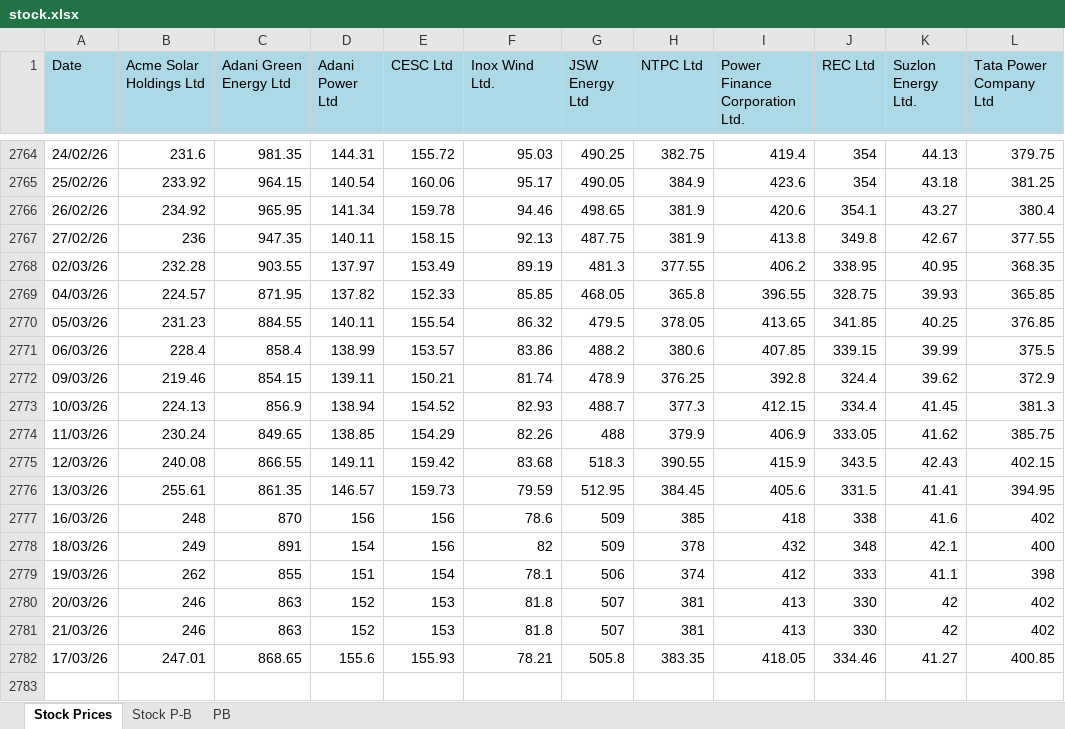
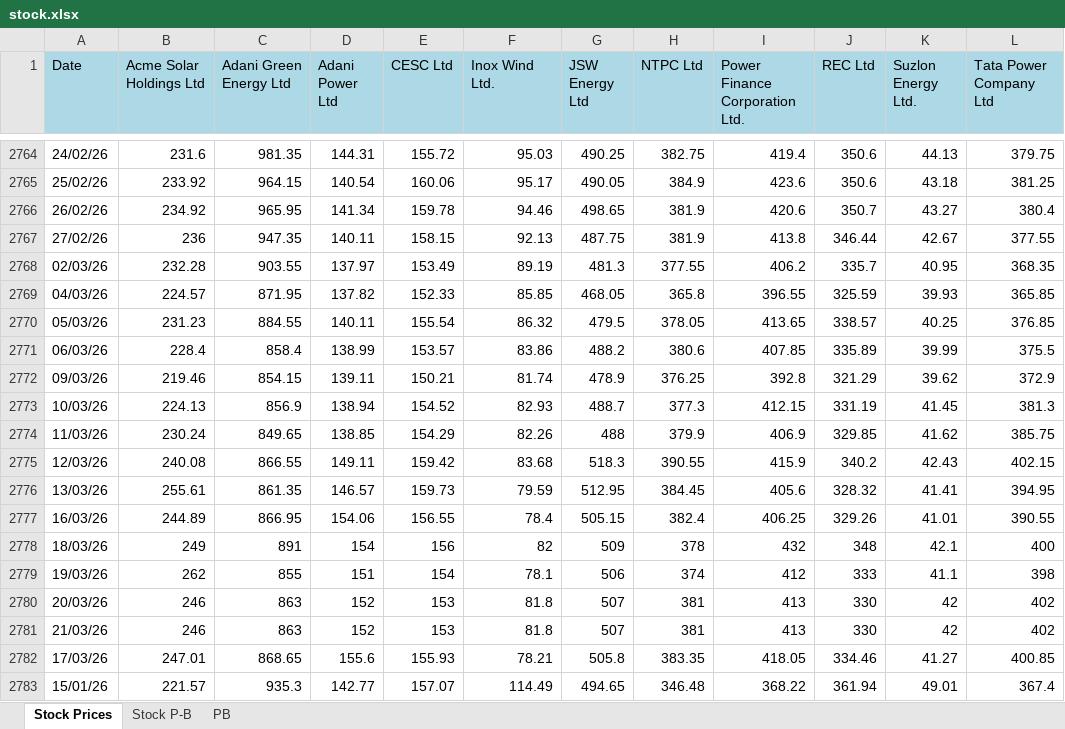
Before and after one commit to siddkanodia-1994/india-generation-dashboard-V22, an Excel workbook: public/data/stock.xlsx, sheet Stock Prices, drawn as a sheet; only a part is shown, gaps mark what is left out; values as stored, in another font and other column widths than the file's, no borders; the diff covers the shown part only; the diff names each change by its address in the sheet, - before the commit and + after, or states it on an @@ line.

```diff
--- a/public/data/stock.xlsx (sheet Stock Prices)
+++ b/public/data/stock.xlsx (sheet Stock Prices)
-J2764:J2765 (REC Ltd): 354
+J2764:J2765 (REC Ltd): 350.6
-J2766 (REC Ltd): 354.1
+J2766 (REC Ltd): 350.7
-J2767 (REC Ltd): 349.8
+J2767 (REC Ltd): 346.44
-J2768 (REC Ltd): 338.95
+J2768 (REC Ltd): 335.7
-J2769 (REC Ltd): 328.75
+J2769 (REC Ltd): 325.59
-J2770 (REC Ltd): 341.85
+J2770 (REC Ltd): 338.57
-J2771 (REC Ltd): 339.15
+J2771 (REC Ltd): 335.89
-J2772 (REC Ltd): 324.4
+J2772 (REC Ltd): 321.29
-J2773 (REC Ltd): 334.4
+J2773 (REC Ltd): 331.19
-J2774 (REC Ltd): 333.05
+J2774 (REC Ltd): 329.85
-J2775 (REC Ltd): 343.5
+J2775 (REC Ltd): 340.2
-J2776 (REC Ltd): 331.5
+J2776 (REC Ltd): 328.32
-B2777 (Acme Solar Holdings Ltd): 248
+B2777 (Acme Solar Holdings Ltd): 244.89
-C2777 (Adani Green Energy Ltd): 870
+C2777 (Adani Green Energy Ltd): 866.95
-D2777 (Adani Power Ltd): 156
+D2777 (Adani Power Ltd): 154.06
-E2777 (CESC Ltd): 156
+E2777 (CESC Ltd): 156.55
-F2777 (Inox Wind Ltd.): 78.6
+F2777 (Inox Wind Ltd.): 78.4
-G2777 (JSW Energy Ltd): 509
+G2777 (JSW Energy Ltd): 505.15
-H2777 (NTPC Ltd): 385
+H2777 (NTPC Ltd): 382.4
-I2777 (Power Finance Corporation Ltd.): 418
+I2777 (Power Finance Corporation Ltd.): 406.25
-J2777 (REC Ltd): 338
+J2777 (REC Ltd): 329.26
-K2777 (Suzlon Energy Ltd.): 41.6
+K2777 (Suzlon Energy Ltd.): 41.01
-L2777 (Tata Power Company Ltd): 402
+L2777 (Tata Power Company Ltd): 390.55
+row 2783: 15/01/26 | 221.57 | 935.3 | 142.77 | 157.07 | 114.49 | 494.65 | 346.48 | 368.22 | 361.94 | 49.01 | 367.4
```
Also changed, not shown: 32 edited cells elsewhere in this sheet, sheet Stock P-B.
